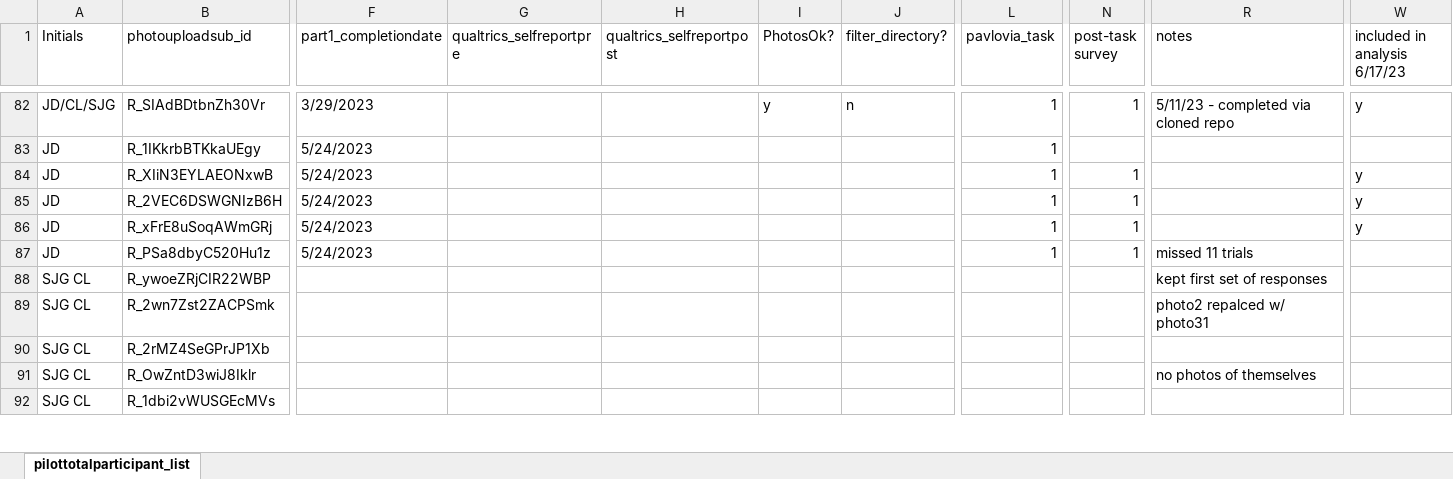
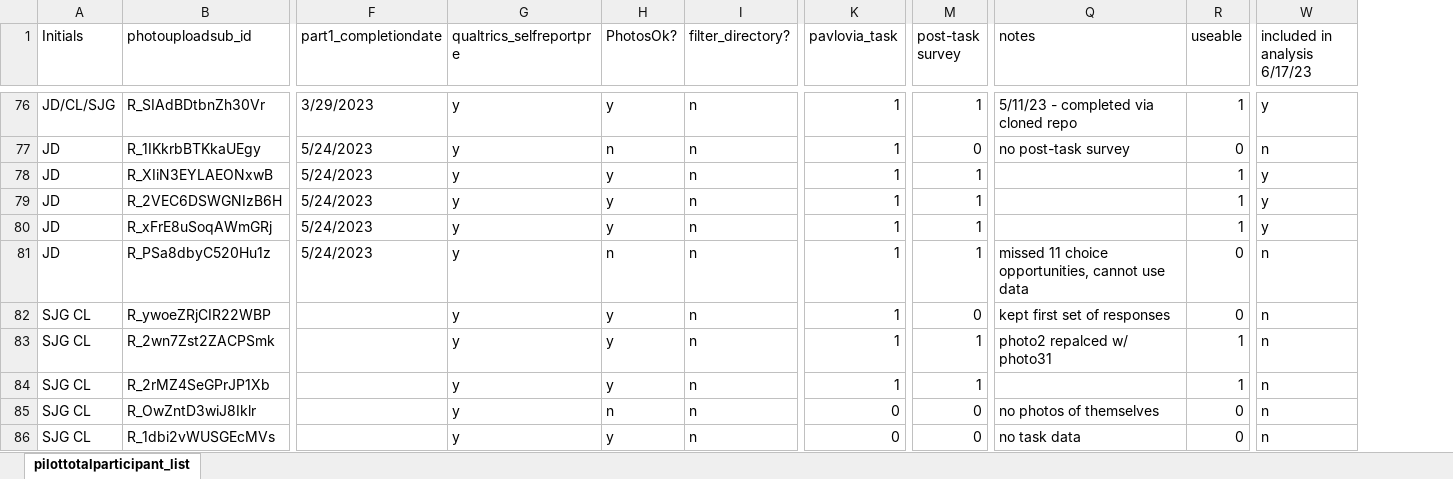
Before and after one commit to fareri-lab/Rejection_Choice, an Excel workbook: participantlist.xlsx, sheet pilottotalparticipant_list, drawn as a sheet; only a part is shown, gaps mark what is left out; values as stored, in another font and other column widths than the file's, no cell formats; conditional formats not drawn; removed rows and columns are numbered as before the commit, all else as after; the diff covers the shown part only; the diff names each change by its address in the sheet, - before the commit and + after, or states it on an @@ line.

Commit message:
JD
Updated Participants list for data cleaning

```diff
--- a/participantlist.xlsx (sheet pilottotalparticipant_list)
+++ b/participantlist.xlsx (sheet pilottotalparticipant_list)
-column H (qualtrics_selfreportpost), empty
+column R (useable), rows 76-86: 1 | 0 | 1 | 1 | 1 | 0 | 0 | 1 | 1 | 0 | 0
-G76:G86 (qualtrics_selfreportpre): (empty)
+G76:G86 (qualtrics_selfreportpre): y
-H77 (PhotosOk?): (empty)
+H77 (PhotosOk?): n
-I77:I86 (filter_directory?): (empty)
+I77:I86 (filter_directory?): n
-M77 (post-task survey): (empty)
+M77 (post-task survey): 0
-Q77 (notes): (empty)
+Q77 (notes): no post-task survey
-W77 (included in analysis 6/17/23): (empty)
+W77 (included in analysis 6/17/23): n
-H78:H80 (PhotosOk?): (empty)
+H78:H80 (PhotosOk?): y
-H81 (PhotosOk?): (empty)
+H81 (PhotosOk?): n
-Q81 (notes): missed 11 trials
+Q81 (notes): missed 11 choice opportunities, cannot use data
-W81:W86 (included in analysis 6/17/23): (empty)
+W81:W86 (included in analysis 6/17/23): n
-H82:H84 (PhotosOk?): (empty)
+H82:H84 (PhotosOk?): y
-K82:K84 (pavlovia_task): (empty)
+K82:K84 (pavlovia_task): 1
-M82 (post-task survey): (empty)
+M82 (post-task survey): 0
-M83:M84 (post-task survey): (empty)
+M83:M84 (post-task survey): 1
-H85 (PhotosOk?): (empty)
+H85 (PhotosOk?): n
-K85:K86 (pavlovia_task): (empty)
+K85:K86 (pavlovia_task): 0
-M85:M86 (post-task survey): (empty)
+M85:M86 (post-task survey): 0
-H86 (PhotosOk?): (empty)
+H86 (PhotosOk?): y
-Q86 (notes): (empty)
+Q86 (notes): no task data
```
Also changed, not shown: 14 added rows, 6 removed rows and 183 edited cells elsewhere in this sheet, cell formats, 1 other file.
